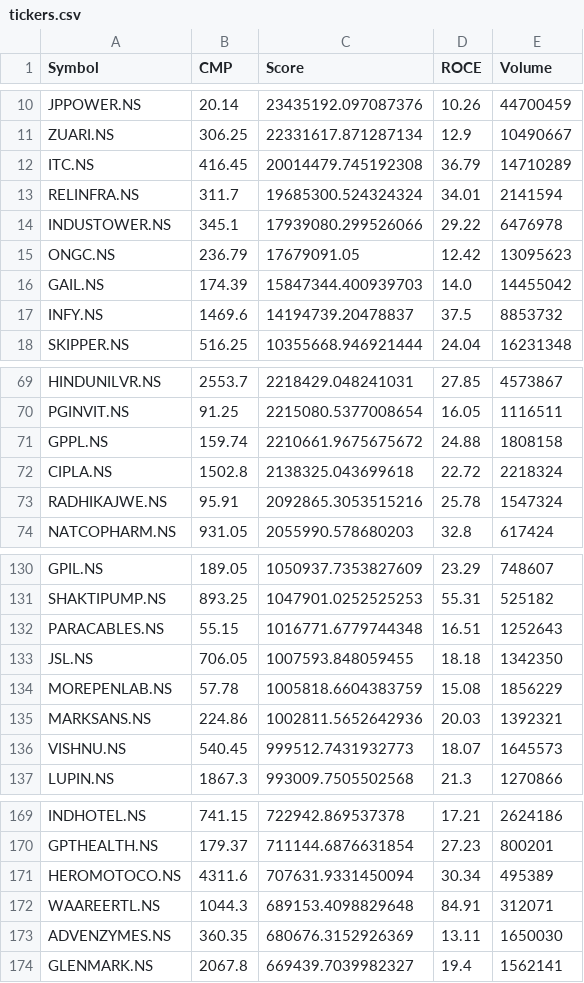
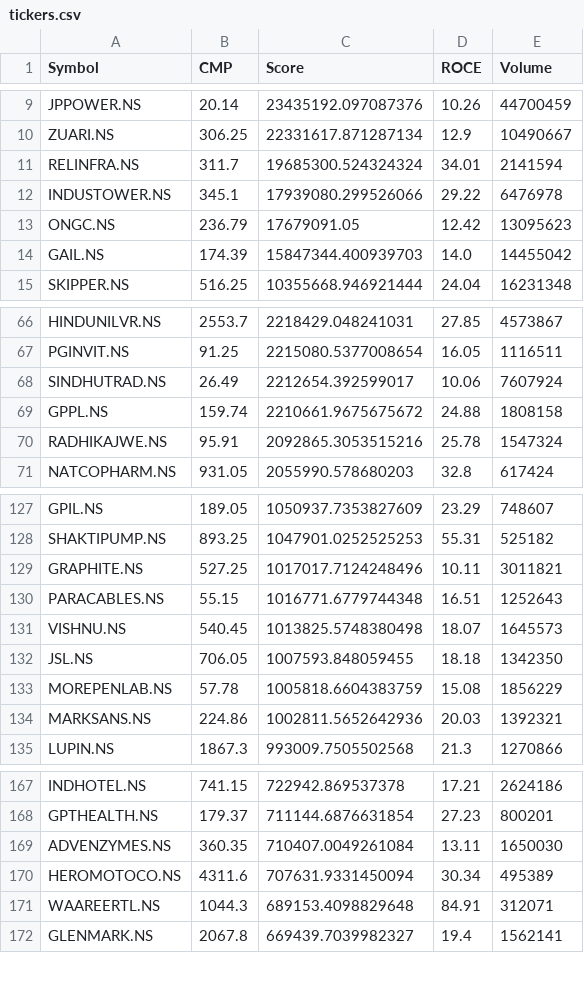
Before and after one commit to nagsankaram/hourly-stock-gpt, a CSV file: tickers.csv, drawn as a sheet; only a part is shown, gaps mark what is left out; the diff covers the shown part only.

Commit message:
Update tickers and report

```diff
--- a/tickers.csv
+++ b/tickers.csv
@@ -11,3 +10,2 @@ JPPOWER.NS,20.14,23435192.097087376,10.26,44700459
 ZUARI.NS,306.25,22331617.871287134,12.9,10490667
-ITC.NS,416.45,20014479.745192308,36.79,14710289
 RELINFRA.NS,311.7,19685300.524324324,34.01,2141594
@@ -16,3 +14,2 @@ ONGC.NS,236.79,17679091.05,12.42,13095623
 GAIL.NS,174.39,15847344.400939703,14.0,14455042
-INFY.NS,1469.6,14194739.20478837,37.5,8853732
 SKIPPER.NS,516.25,10355668.946921444,24.04,16231348
@@ -70,4 +67,4 @@ HINDUNILVR.NS,2553.7,2218429.048241031,27.85,4573867
 PGINVIT.NS,91.25,2215080.5377008654,16.05,1116511
+SINDHUTRAD.NS,26.49,2212654.392599017,10.06,7607924
 GPPL.NS,159.74,2210661.9675675672,24.88,1808158
-CIPLA.NS,1502.8,2138325.043699618,22.72,2218324
 RADHIKAJWE.NS,95.91,2092865.3053515216,25.78,1547324
@@ -131,3 +128,5 @@ GPIL.NS,189.05,1050937.7353827609,23.29,748607
 SHAKTIPUMP.NS,893.25,1047901.0252525253,55.31,525182
+GRAPHITE.NS,527.25,1017017.7124248496,10.11,3011821
 PARACABLES.NS,55.15,1016771.6779744348,16.51,1252643
+VISHNU.NS,540.45,1013825.5748380498,18.07,1645573
 JSL.NS,706.05,1007593.848059455,18.18,1342350
@@ -135,3 +134,2 @@ MOREPENLAB.NS,57.78,1005818.6604383759,15.08,1856229
 MARKSANS.NS,224.86,1002811.5652642936,20.03,1392321
-VISHNU.NS,540.45,999512.7431932773,18.07,1645573
 LUPIN.NS,1867.3,993009.7505502568,21.3,1270866
@@ -170,5 +168,5 @@ INDHOTEL.NS,741.15,722942.869537378,17.21,2624186
 GPTHEALTH.NS,179.37,711144.6876631854,27.23,800201
+ADVENZYMES.NS,360.35,710407.0049261084,13.11,1650030
 HEROMOTOCO.NS,4311.6,707631.9331450094,30.34,495389
 WAAREERTL.NS,1044.3,689153.4098829648,84.91,312071
-ADVENZYMES.NS,360.35,680676.3152926369,13.11,1650030
 GLENMARK.NS,2067.8,669439.7039982327,19.4,1562141
```
Also changed, not shown: 3 added rows and 2 removed rows elsewhere in this file, 1 other file.
